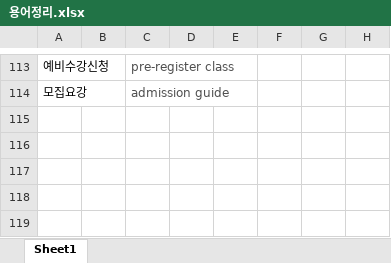
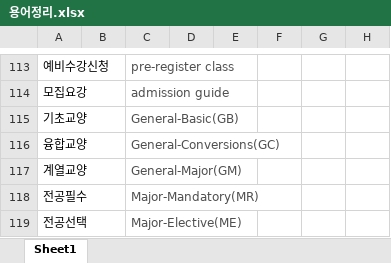
Before and after one commit to gachonComEng/fweb, an Excel workbook: files/용어정리.xlsx, sheet Sheet1, drawn as a sheet; only a part is shown, gaps mark what is left out; values as stored, in another font and other column widths than the file's, no borders; the diff names each change by its address in the sheet, - before the commit and + after, or states it on an @@ line.

Commit message:
191121

```diff
--- a/files/용어정리.xlsx (sheet Sheet1)
+++ b/files/용어정리.xlsx (sheet Sheet1)
+row 115: 기초교양 |  | General-Basic(GB)
+row 116: 융합교양 |  | General-Conversions(GC)
+row 117: 계열교양 |  | General-Major(GM)
+row 118: 전공필수 |  | Major-Mandatory(MR)
+row 119: 전공선택 |  | Major-Elective(ME)
```
